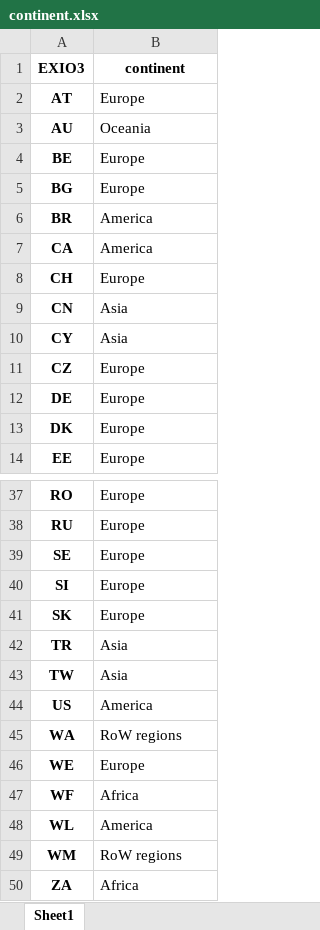
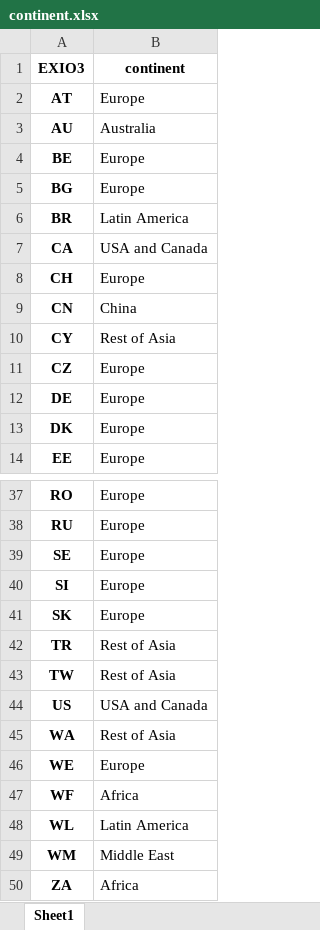
Before and after one commit to baptiste-an/Energy-and-HAQ, an Excel workbook: continent.xlsx, sheet Sheet1, drawn as a sheet; only a part is shown, gaps mark what is left out; values as stored, in another font and other column widths than the file's, no borders; the diff covers the shown part only; the diff names each change by its address in the sheet, - before the commit and + after, or states it on an @@ line.

```diff
--- a/continent.xlsx (sheet Sheet1)
+++ b/continent.xlsx (sheet Sheet1)
-B3 (continent): Oceania
+B3 (continent): Australia
-B6 (continent): America
+B6 (continent): Latin America
-B7 (continent): America
+B7 (continent): USA and Canada
-B9 (continent): Asia
+B9 (continent): China
-B10 (continent): Asia
+B10 (continent): Rest of Asia
-B42:B43 (continent): Asia
+B42:B43 (continent): Rest of Asia
-B44 (continent): America
+B44 (continent): USA and Canada
-B45 (continent): RoW regions
+B45 (continent): Rest of Asia
-B48 (continent): America
+B48 (continent): Latin America
-B49 (continent): RoW regions
+B49 (continent): Middle East
```
Also changed, not shown: 5 edited cells elsewhere in this sheet, 3 other files.
